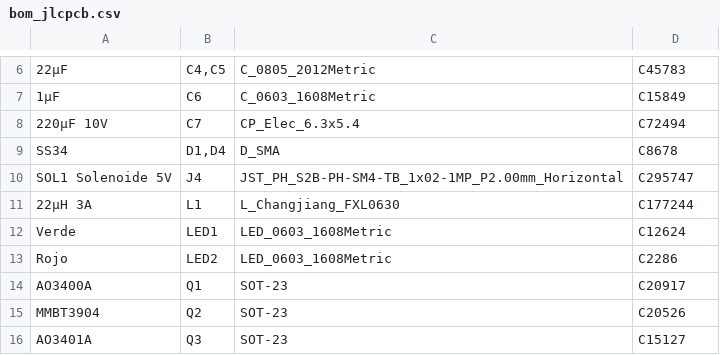
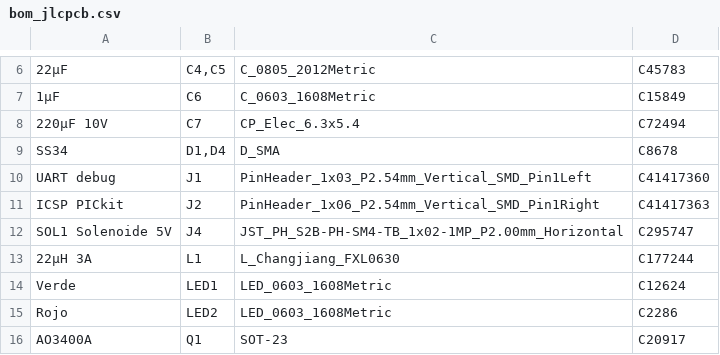
Before and after one commit to maxterjunior/paracaidas-dron, a CSV file: hardware/paracaidas-matrice400/jlcpcb/bom_jlcpcb.csv, drawn as a sheet; only a part is shown, gaps mark what is left out; the shorter side is filled out with more unchanged rows; the diff names each change by its address in the sheet, - before the commit and + after, or states it on an @@ line.

```diff
--- a/hardware/paracaidas-matrice400/jlcpcb/bom_jlcpcb.csv
+++ b/hardware/paracaidas-matrice400/jlcpcb/bom_jlcpcb.csv
+row 10: UART debug | J1 | PinHeader_1x03_P2.54mm_Vertical_SMD_Pin1Left | C41417360
+row 11: ICSP PICkit | J2 | PinHeader_1x06_P2.54mm_Vertical_SMD_Pin1Right | C41417363
```
Also changed, not shown: hardware/paracaidas-matrice400/jlcpcb/cpl_jlcpcb.csv, 16 other files.
